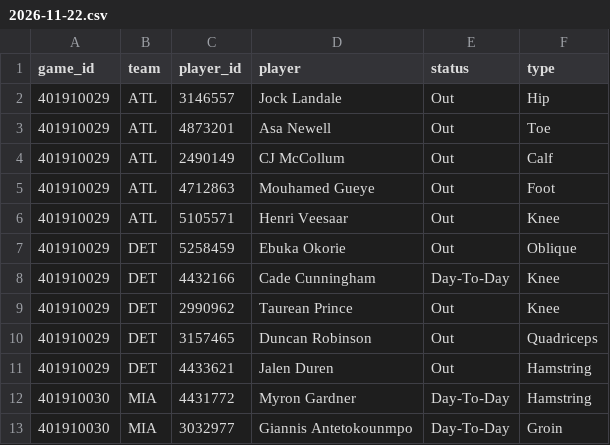
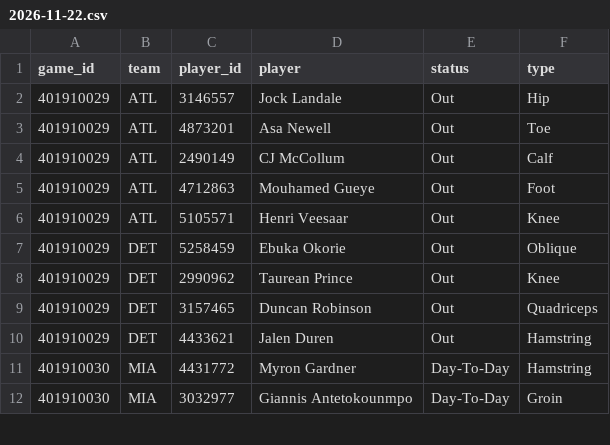
Before and after one commit to mason7park-debug/NBAprojections, a CSV file: data/injuries/2026-11-22.csv, drawn as a sheet; only a part is shown.

```diff
--- a/data/injuries/2026-11-22.csv
+++ b/data/injuries/2026-11-22.csv
@@ -7,3 +7,2 @@ game_id,team,player_id,player,status,type
 401910029,DET,5258459,Ebuka Okorie,Out,Oblique
-401910029,DET,4432166,Cade Cunningham,Day-To-Day,Knee
 401910029,DET,2990962,Taurean Prince,Out,Knee
```
Also changed, not shown: data/gamepreds/2026-11-22.csv, data/odds/2026-11-22.csv, 5 other files.
